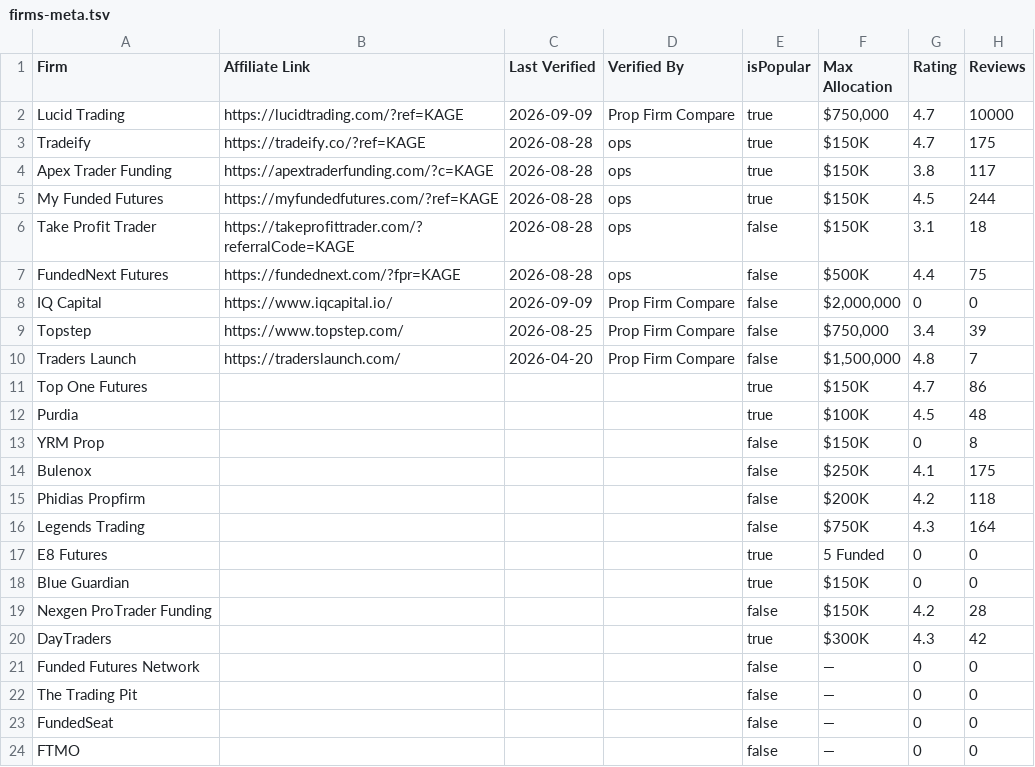
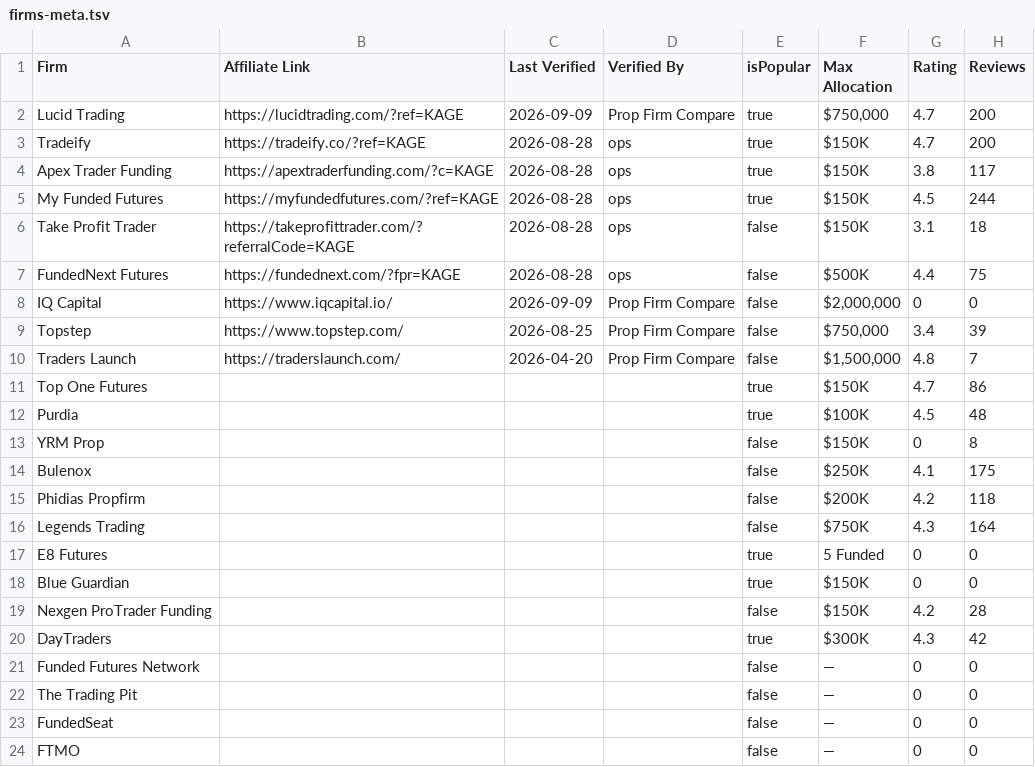
Before and after one commit to Visdom04/propfirm-genie, a TSV file: scripts/firms-meta.tsv, drawn as a sheet.

```diff
--- a/scripts/firms-meta.tsv
+++ b/scripts/firms-meta.tsv
@@ -1,4 +1,4 @@
 Firm	Affiliate Link	Last Verified	Verified By	isPopular	Max Allocation	Rating	Reviews
-Lucid Trading	https://lucidtrading.com/?ref=KAGE	2026-09-09	Prop Firm Compare	true	$750,000	4.7	10000
-Tradeify	https://tradeify.co/?ref=KAGE	2026-08-28	ops	true	$150K	4.7	175
+Lucid Trading	https://lucidtrading.com/?ref=KAGE	2026-09-09	Prop Firm Compare	true	$750,000	4.7	200
+Tradeify	https://tradeify.co/?ref=KAGE	2026-08-28	ops	true	$150K	4.7	200
 Apex Trader Funding	https://apextraderfunding.com/?c=KAGE	2026-08-28	ops	true	$150K	3.8	117
```
Also changed, not shown: 5 other files.
